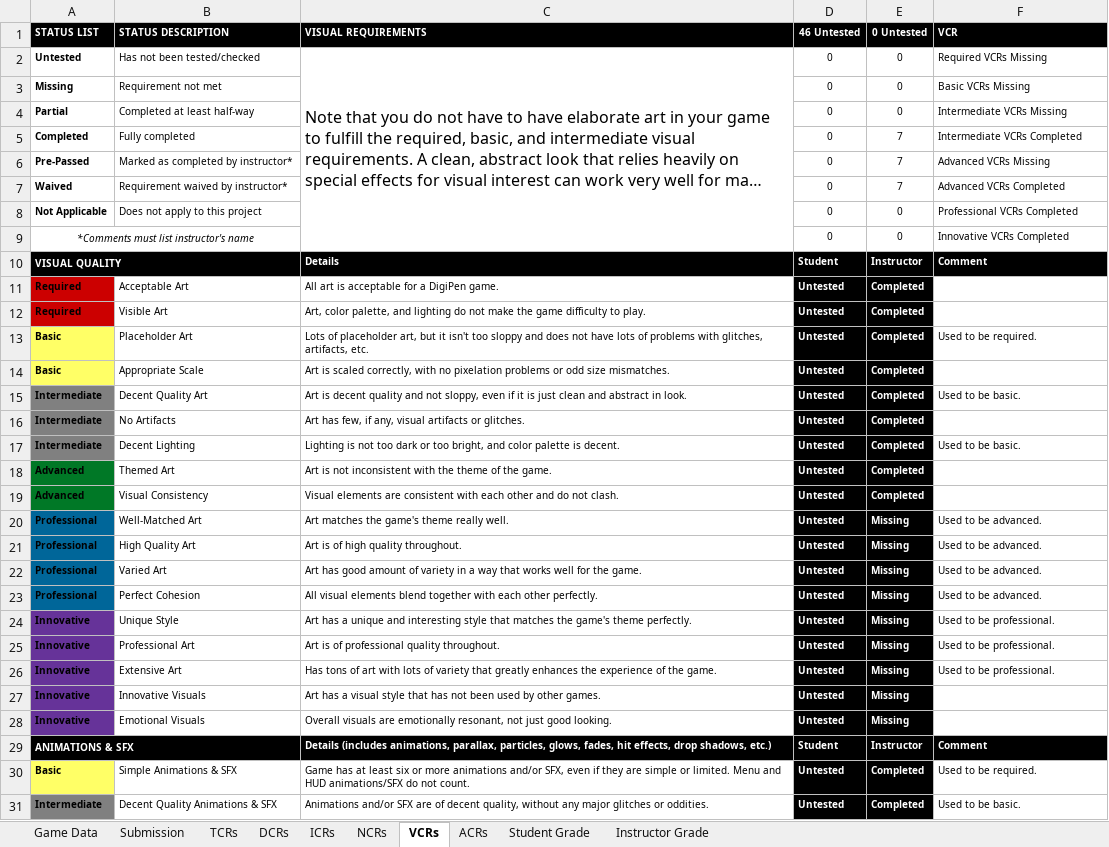
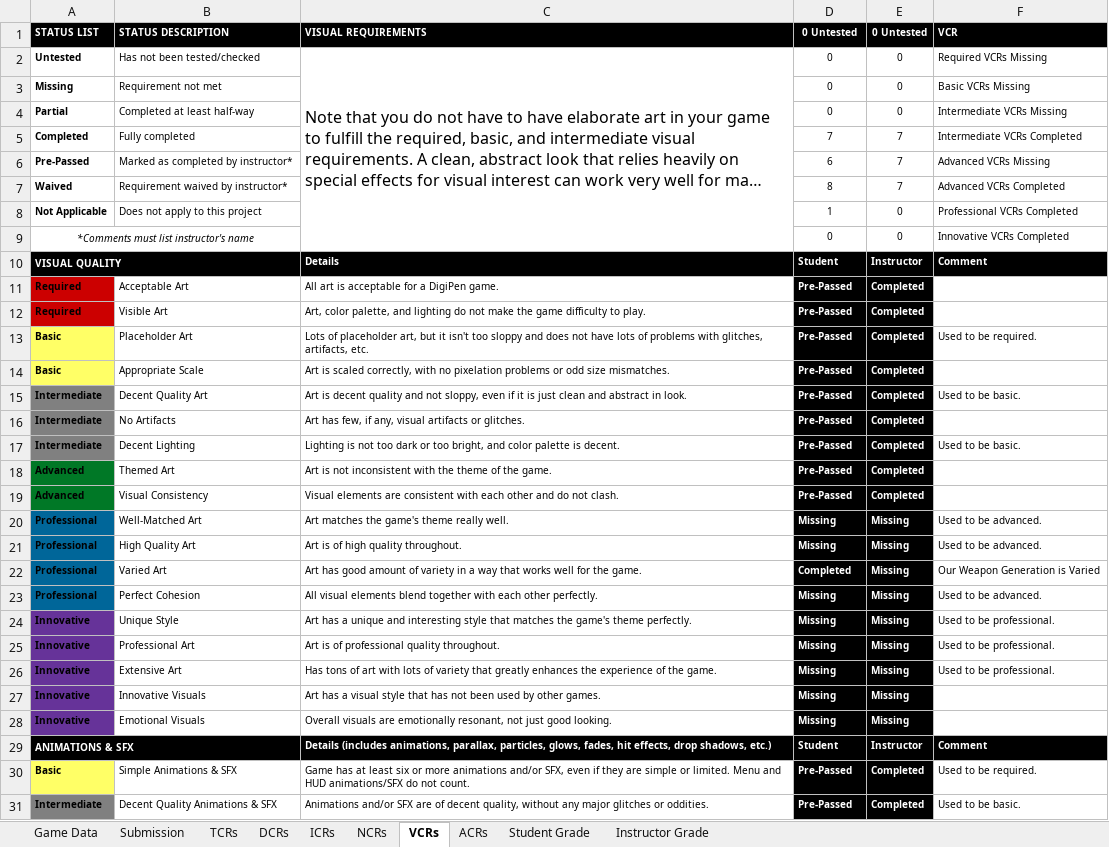
Before and after one commit to Troy8878/RougeBot, an Excel workbook: Rubric/GAM_Project_Rubric_EpisodePrototype.xlsx, sheet VCRs, drawn as a sheet; only a part is shown; long unchanged cells end in …; values as stored, in another font and other column widths than the file's, no borders; conditional formats not drawn; the diff covers the shown part only; the diff names each change by its address in the sheet, - before the commit and + after, or states it on an @@ line.

```diff
--- a/Rubric/GAM_Project_Rubric_EpisodePrototype.xlsx (sheet VCRs)
+++ b/Rubric/GAM_Project_Rubric_EpisodePrototype.xlsx (sheet VCRs)
-D1: 46 Untested
+D1: 0 Untested
-D5 (0 Untested): 0
+D5 (0 Untested): 7
-D6 (0 Untested): 0
+D6 (0 Untested): 6
-D7 (0 Untested): 0
+D7 (0 Untested): 8
-D8 (0 Untested): 0
+D8 (0 Untested): 1
-D11:D19 (0 Untested): Untested
+D11:D19 (0 Untested): Pre-Passed
-D20:D21 (0 Untested): Untested
+D20:D21 (0 Untested): Missing
-D22 (0 Untested): Untested
+D22 (0 Untested): Completed
-F22 (VCR): Used to be advanced.
+F22 (VCR): Our Weapon Generation is Varied
-D23:D28 (0 Untested): Untested
+D23:D28 (0 Untested): Missing
-D30:D31 (0 Untested): Untested
+D30:D31 (0 Untested): Pre-Passed
```
Also changed, not shown: 27 edited cells elsewhere in this sheet, sheet DCRs, sheet Student Grade, sheet ICRs, sheet ACRs, sheet NCRs, sheet TCRs, 1 more sheet, charts or pictures, 4 other files.
